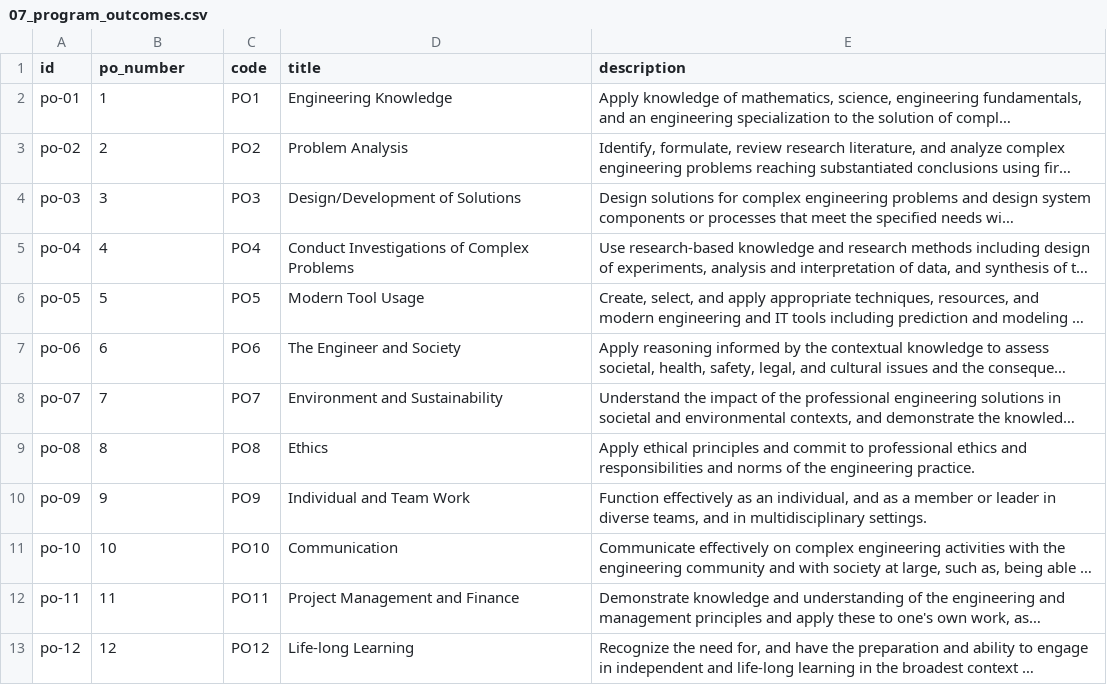
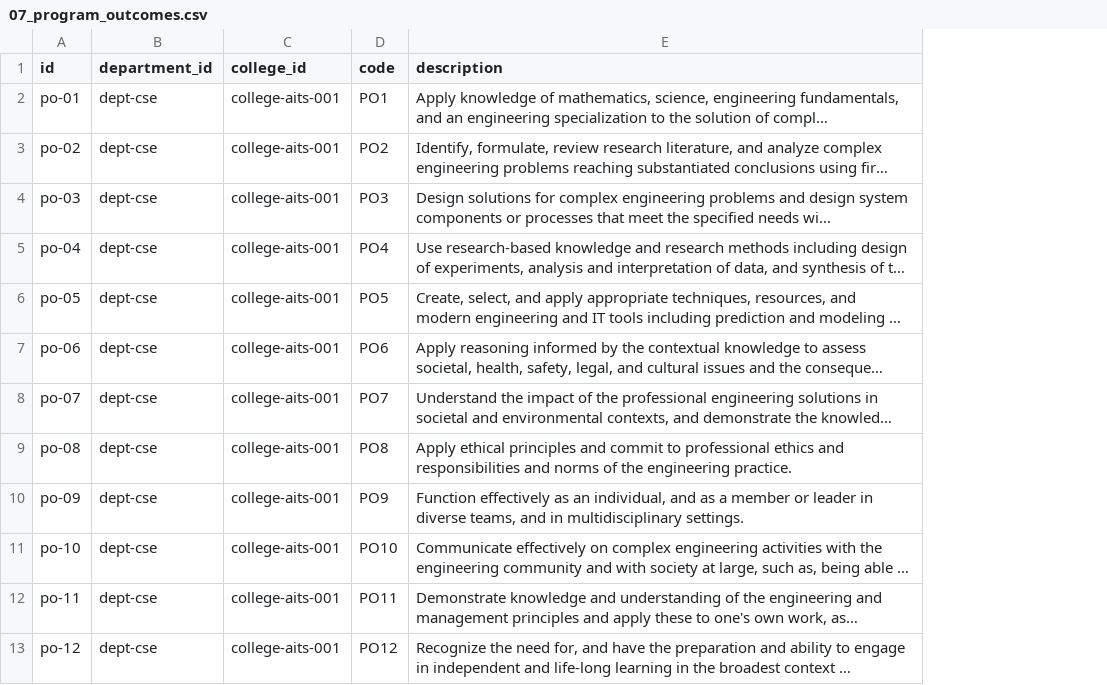
Before and after one commit to Akanksh2144/AcadMix, a CSV file: mock_data/07_program_outcomes.csv, drawn as a sheet; long unchanged cells end in …; removed rows and columns are numbered as before the commit, all else as after; the diff names each change by its address in the sheet, - before the commit and + after, or states it on an @@ line.

```diff
--- a/mock_data/07_program_outcomes.csv
+++ b/mock_data/07_program_outcomes.csv
+column C (college_id), rows 2-13: all college-aits-001
-column D (title), rows 2-13: Engineering Knowledge | Problem Analysis | Design/Development of Solutions | Conduct Investigations of Complex Problems | Modern Tool Usage | The Engineer and Society | Environment and Sustainability | Ethics | Individual and Team Work | Communication | Project Management and Finance | Life-long Learning
-B1: po_number
+B1: department_id
-B2 (department_id): 1
+B2 (department_id): dept-cse
-B3 (department_id): 2
+B3 (department_id): dept-cse
-B4 (department_id): 3
+B4 (department_id): dept-cse
-B5 (department_id): 4
+B5 (department_id): dept-cse
-B6 (department_id): 5
+B6 (department_id): dept-cse
-B7 (department_id): 6
+B7 (department_id): dept-cse
-B8 (department_id): 7
+B8 (department_id): dept-cse
-B9 (department_id): 8
+B9 (department_id): dept-cse
-B10 (department_id): 9
+B10 (department_id): dept-cse
-B11 (department_id): 10
+B11 (department_id): dept-cse
-B12 (department_id): 11
+B12 (department_id): dept-cse
-B13 (department_id): 12
+B13 (department_id): dept-cse
```
Also changed, not shown: mock_data/29_section_mentors.csv, 11 other files.
